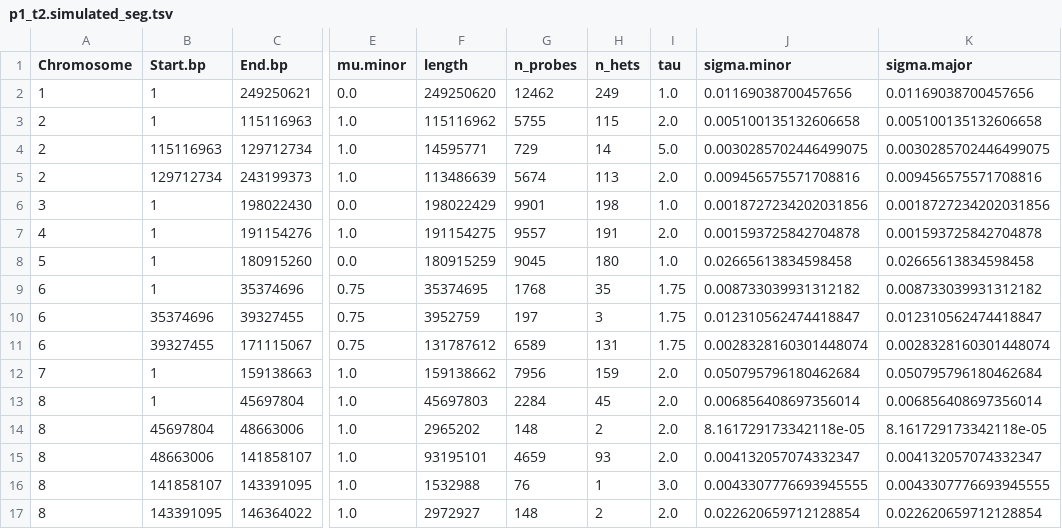
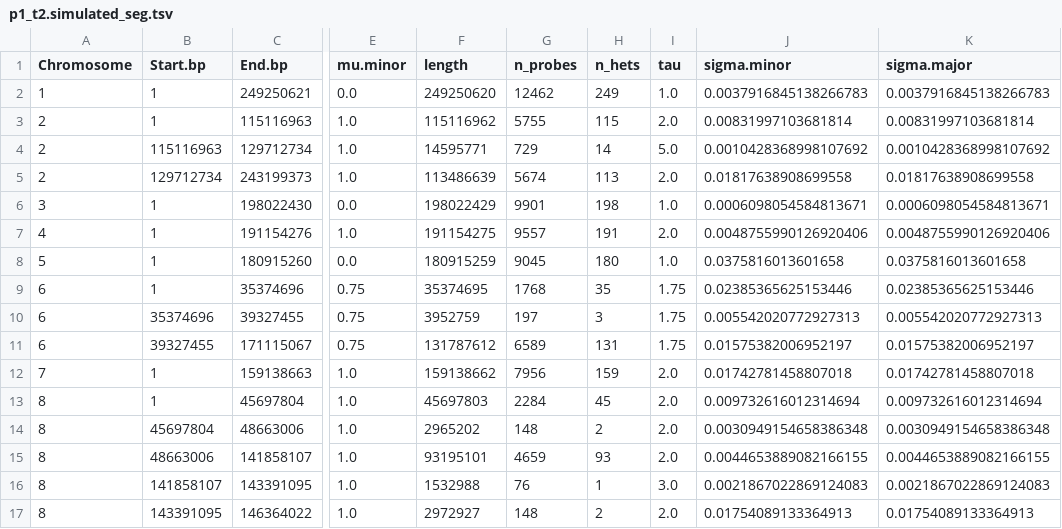
Before and after one commit to getzlab/SimulatedTumorData, a TSV file: sim_data/patient1/sample_cnv_profiles/p1_t2.simulated_seg.tsv, drawn as a sheet; only a part is shown, gaps mark what is left out; the diff covers the shown part only; the diff names each change by its address in the sheet, - before the commit and + after, or states it on an @@ line.

```diff
--- a/sim_data/patient1/sample_cnv_profiles/p1_t2.simulated_seg.tsv
+++ b/sim_data/patient1/sample_cnv_profiles/p1_t2.simulated_seg.tsv
-J2 (sigma.minor): 0.01169038700457656
+J2 (sigma.minor): 0.0037916845138266783
-K2 (sigma.major): 0.01169038700457656
+K2 (sigma.major): 0.0037916845138266783
-J3 (sigma.minor): 0.005100135132606658
+J3 (sigma.minor): 0.00831997103681814
-K3 (sigma.major): 0.005100135132606658
+K3 (sigma.major): 0.00831997103681814
-J4 (sigma.minor): 0.0030285702446499075
+J4 (sigma.minor): 0.0010428368998107692
-K4 (sigma.major): 0.0030285702446499075
+K4 (sigma.major): 0.0010428368998107692
-J5 (sigma.minor): 0.009456575571708816
+J5 (sigma.minor): 0.01817638908699558
-K5 (sigma.major): 0.009456575571708816
+K5 (sigma.major): 0.01817638908699558
-J6 (sigma.minor): 0.0018727234202031856
+J6 (sigma.minor): 0.0006098054584813671
-K6 (sigma.major): 0.0018727234202031856
+K6 (sigma.major): 0.0006098054584813671
-J7 (sigma.minor): 0.001593725842704878
+J7 (sigma.minor): 0.0048755990126920406
-K7 (sigma.major): 0.001593725842704878
+K7 (sigma.major): 0.0048755990126920406
-J8 (sigma.minor): 0.02665613834598458
+J8 (sigma.minor): 0.0375816013601658
-K8 (sigma.major): 0.02665613834598458
+K8 (sigma.major): 0.0375816013601658
-J9 (sigma.minor): 0.008733039931312182
+J9 (sigma.minor): 0.02385365625153446
-K9 (sigma.major): 0.008733039931312182
+K9 (sigma.major): 0.02385365625153446
-J10 (sigma.minor): 0.012310562474418847
+J10 (sigma.minor): 0.005542020772927313
-K10 (sigma.major): 0.012310562474418847
+K10 (sigma.major): 0.005542020772927313
-J11 (sigma.minor): 0.0028328160301448074
+J11 (sigma.minor): 0.01575382006952197
-K11 (sigma.major): 0.0028328160301448074
+K11 (sigma.major): 0.01575382006952197
-J12 (sigma.minor): 0.050795796180462684
+J12 (sigma.minor): 0.01742781458807018
-K12 (sigma.major): 0.050795796180462684
+K12 (sigma.major): 0.01742781458807018
-J13 (sigma.minor): 0.006856408697356014
+J13 (sigma.minor): 0.009732616012314694
-K13 (sigma.major): 0.006856408697356014
+K13 (sigma.major): 0.009732616012314694
-J14 (sigma.minor): 8.161729173342118e-05
+J14 (sigma.minor): 0.0030949154658386348
-K14 (sigma.major): 8.161729173342118e-05
+K14 (sigma.major): 0.0030949154658386348
-J15 (sigma.minor): 0.004132057074332347
+J15 (sigma.minor): 0.0044653889082166155
-K15 (sigma.major): 0.004132057074332347
+K15 (sigma.major): 0.0044653889082166155
-J16 (sigma.minor): 0.0043307776693945555
+J16 (sigma.minor): 0.0021867022869124083
-K16 (sigma.major): 0.0043307776693945555
+K16 (sigma.major): 0.0021867022869124083
-J17 (sigma.minor): 0.022620659712128854
+J17 (sigma.minor): 0.01754089133364913
-K17 (sigma.major): 0.022620659712128854
+K17 (sigma.major): 0.01754089133364913
```
Also changed, not shown: 60 edited cells elsewhere in this file, sim_data/patient1/sample_cnv_profiles/p1_t1.simulated_seg.tsv, sim_data/patient1/sample_cnv_profiles/p1_t3.simulated_seg.tsv, 7 other files.
